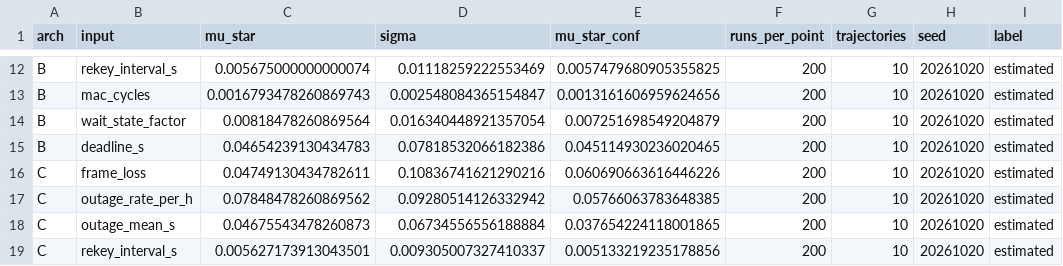
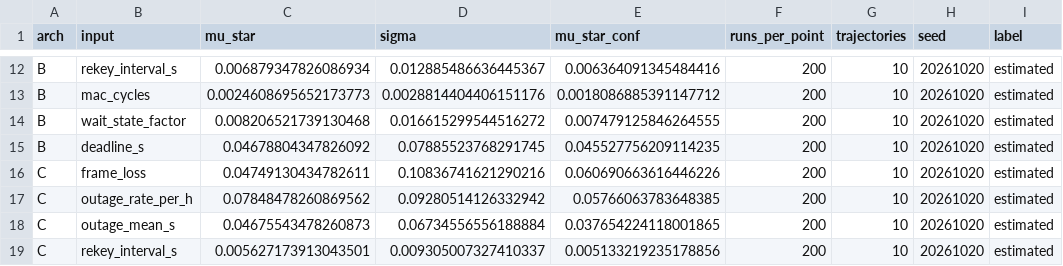
Before and after one commit to hudasol/post-quantum-security, a CSV file: mission/results/morris.csv, drawn as a sheet; only a part is shown, gaps mark what is left out; the diff covers the shown part only; the diff names each change by its address in the sheet, - before the commit and + after, or states it on an @@ line.

```diff
--- a/mission/results/morris.csv
+++ b/mission/results/morris.csv
-C12 (mu_star): 0.005675000000000074
+C12 (mu_star): 0.006879347826086934
-D12 (sigma): 0.01118259222553469
+D12 (sigma): 0.012885486636445367
-E12 (mu_star_conf): 0.0057479680905355825
+E12 (mu_star_conf): 0.006364091345484416
-C13 (mu_star): 0.0016793478260869743
+C13 (mu_star): 0.0024608695652173773
-D13 (sigma): 0.002548084365154847
+D13 (sigma): 0.0028814404406151176
-E13 (mu_star_conf): 0.0013161606959624656
+E13 (mu_star_conf): 0.0018086885391147712
-C14 (mu_star): 0.00818478260869564
+C14 (mu_star): 0.008206521739130468
-D14 (sigma): 0.016340448921357054
+D14 (sigma): 0.016615299544516272
-E14 (mu_star_conf): 0.007251698549204879
+E14 (mu_star_conf): 0.007479125846264555
-C15 (mu_star): 0.04654239130434783
+C15 (mu_star): 0.04678804347826092
-D15 (sigma): 0.07818532066182386
+D15 (sigma): 0.07885523768291745
-E15 (mu_star_conf): 0.045114930236020465
+E15 (mu_star_conf): 0.045527756209114235
```
Also changed, not shown: 30 edited cells elsewhere in this file, 14 other files.
